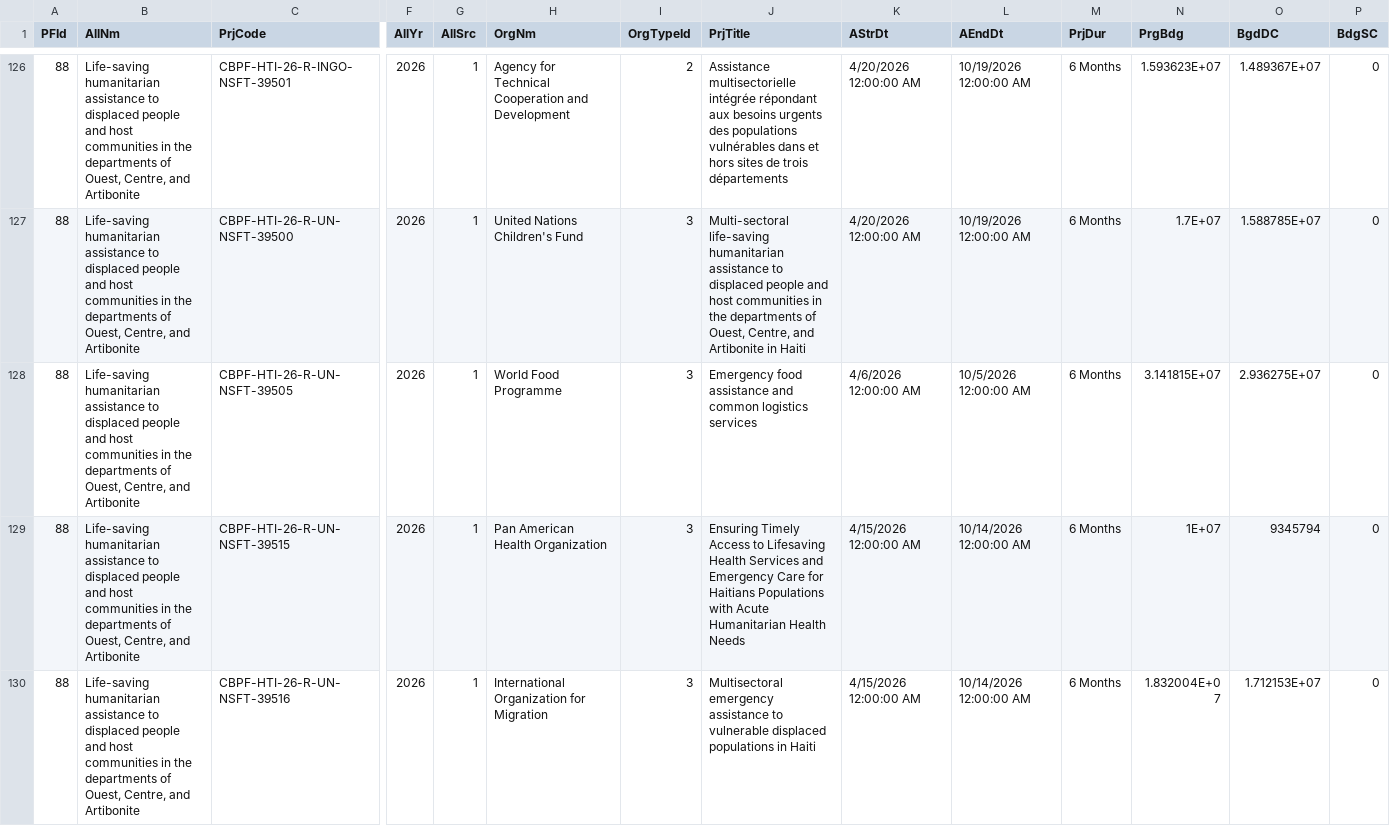
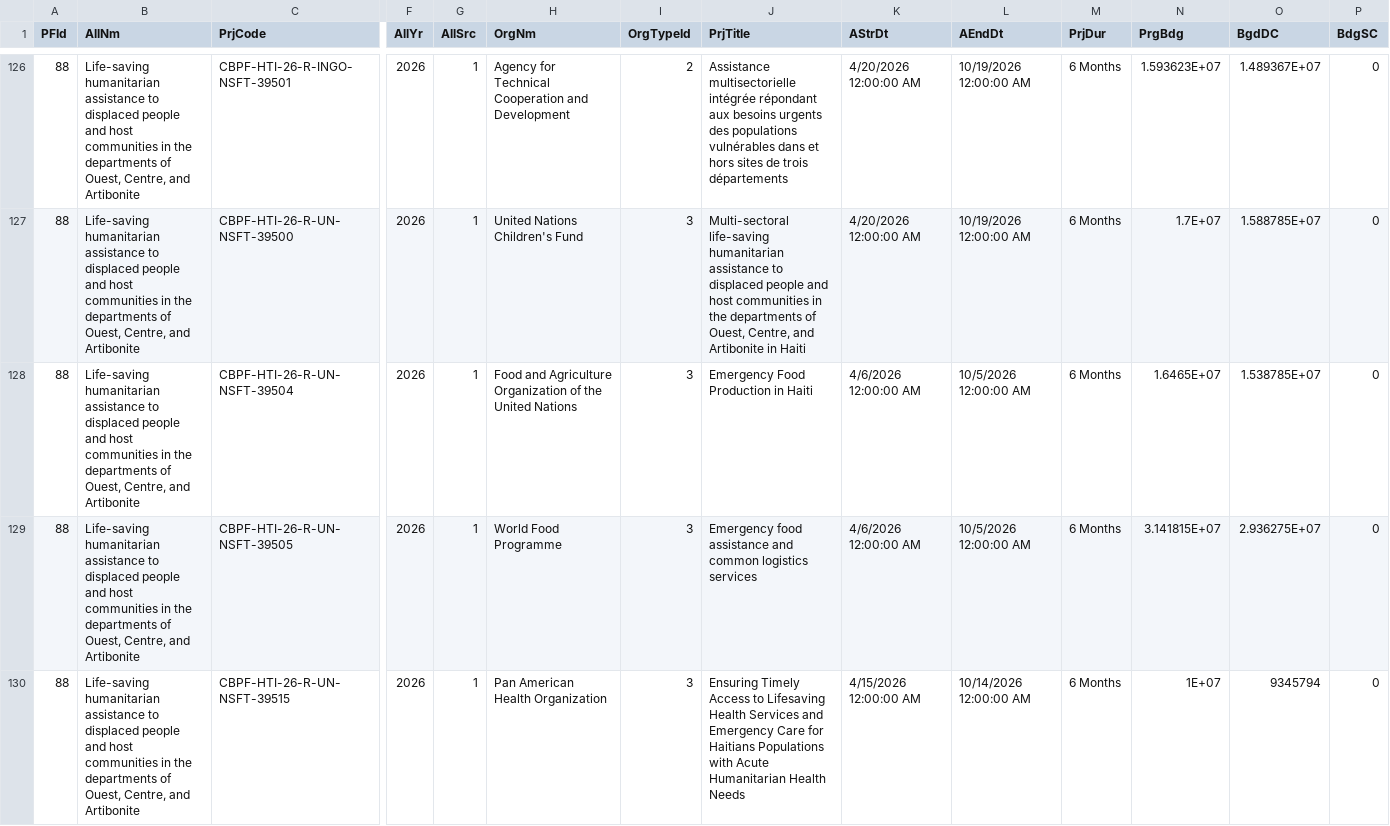
Before and after one commit to CBPFGMS/cbpfgms-data, a CSV file: utils/FT_allocations_overview_static/data/ProjectSummaryV2_2026.csv, drawn as a sheet; only a part is shown, gaps mark what is left out; the shorter side is filled out with more unchanged rows; rows hold the shown columns only; the diff names each change by its address in the sheet, - before the commit and + after, or states it on an @@ line.

```diff
--- a/utils/FT_allocations_overview_static/data/ProjectSummaryV2_2026.csv
+++ b/utils/FT_allocations_overview_static/data/ProjectSummaryV2_2026.csv
+row 128: 88 | Life-saving humanitarian assistance to displaced people and host communities in the departments of Ouest, Centre, and Artibonite | CBPF-HTI-26-R-UN-NSFT-39504 | 2026 | 1 | Food and Agriculture Organization of the United Nations | 3 | Emergency Food Production in Haiti | 4/6/2026 12:00:00 AM | 10/5/2026 12:00:00 AM | 6 Months | 1.6465E+07 | 1.538785E+07 | 0
```
Also changed, not shown: 2 other files.
